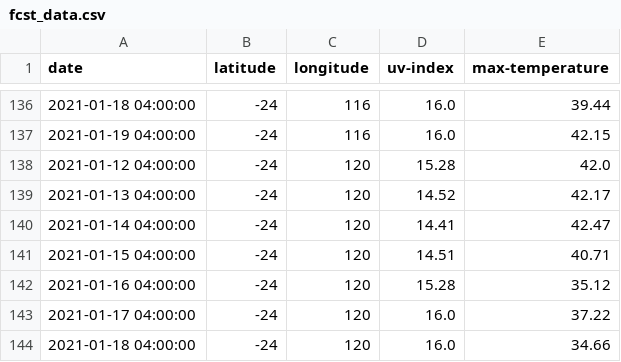
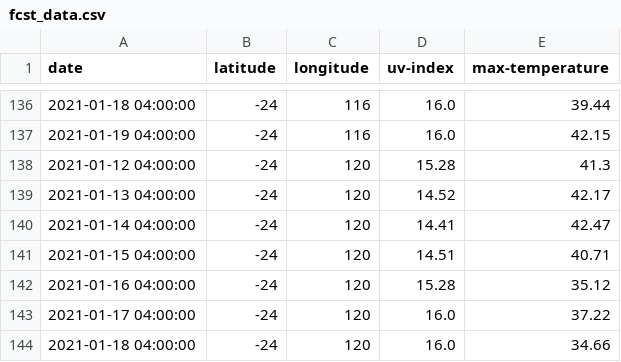
Before and after one commit to parastoorazavi/Data-Analytics-Project-2, a CSV file: static/python/analysis/fcst_data.csv, drawn as a sheet; only a part is shown, gaps mark what is left out.

```diff
--- a/static/python/analysis/fcst_data.csv
+++ b/static/python/analysis/fcst_data.csv
@@ -137,3 +137,3 @@ date,latitude,longitude,uv-index,max-temperature
 2021-01-19 04:00:00,-24,116,16.0,42.15
-2021-01-12 04:00:00,-24,120,15.28,42.0
+2021-01-12 04:00:00,-24,120,15.28,41.3
 2021-01-13 04:00:00,-24,120,14.52,42.17
```
Also changed, not shown: 2 other files.
